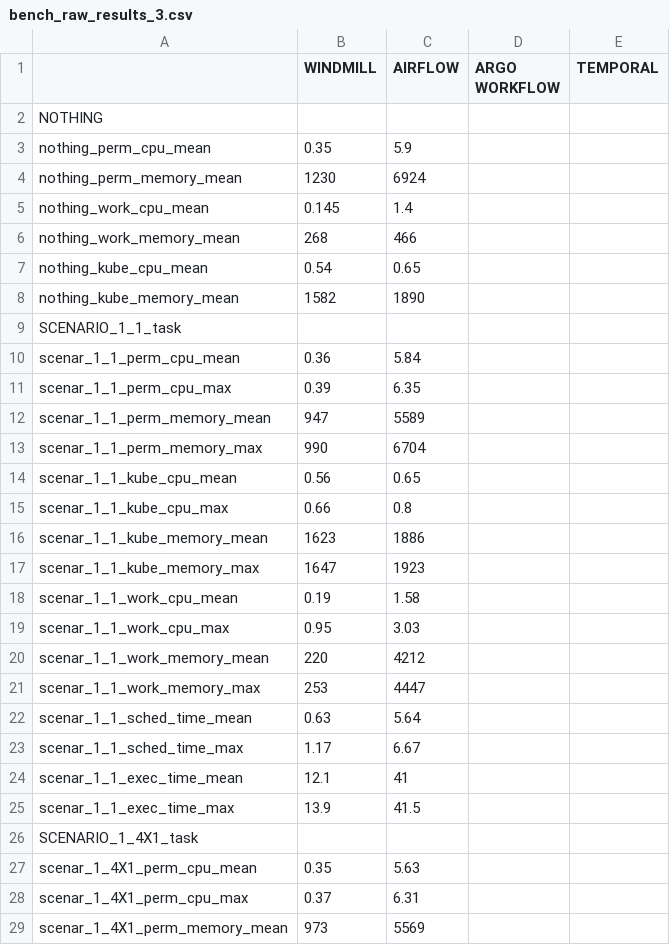
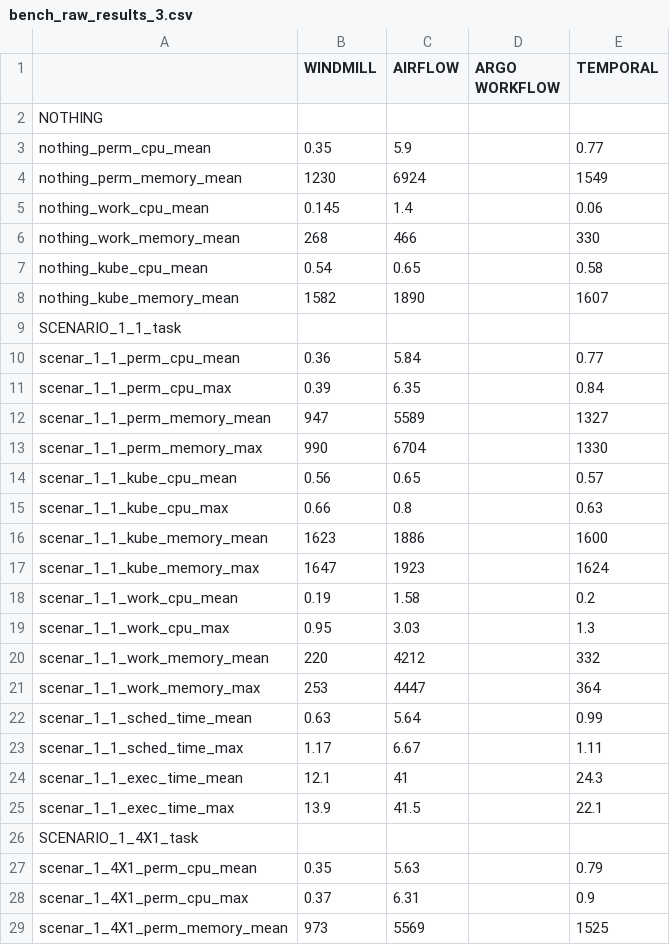
Before and after one commit to Jesshuan/Orchestrators-benchmark, a CSV file: benchmark-results-analysis/result/bench_raw_results_3.csv, drawn as a sheet; only a part is shown; the diff covers the shown part only.

Commit message:
feat: results updated with exp 3 : airflow, windmill, temporal

```diff
--- a/benchmark-results-analysis/result/bench_raw_results_3.csv
+++ b/benchmark-results-analysis/result/bench_raw_results_3.csv
@@ -2,28 +2,28 @@
 NOTHING,,,,
-nothing_perm_cpu_mean,0.35,5.9,,
-nothing_perm_memory_mean,1230,6924,,
-nothing_work_cpu_mean,0.145,1.4,,
-nothing_work_memory_mean,268,466,,
-nothing_kube_cpu_mean,0.54,0.65,,
-nothing_kube_memory_mean,1582,1890,,
+nothing_perm_cpu_mean,0.35,5.9,,0.77
+nothing_perm_memory_mean,1230,6924,,1549
+nothing_work_cpu_mean,0.145,1.4,,0.06
+nothing_work_memory_mean,268,466,,330
+nothing_kube_cpu_mean,0.54,0.65,,0.58
+nothing_kube_memory_mean,1582,1890,,1607
 SCENARIO_1_1_task,,,,
-scenar_1_1_perm_cpu_mean,0.36,5.84,,
-scenar_1_1_perm_cpu_max,0.39,6.35,,
-scenar_1_1_perm_memory_mean,947,5589,,
-scenar_1_1_perm_memory_max,990,6704,,
-scenar_1_1_kube_cpu_mean,0.56,0.65,,
-scenar_1_1_kube_cpu_max,0.66,0.8,,
-scenar_1_1_kube_memory_mean,1623,1886,,
-scenar_1_1_kube_memory_max,1647,1923,,
-scenar_1_1_work_cpu_mean,0.19,1.58,,
-scenar_1_1_work_cpu_max,0.95,3.03,,
-scenar_1_1_work_memory_mean,220,4212,,
-scenar_1_1_work_memory_max,253,4447,,
-scenar_1_1_sched_time_mean,0.63,5.64,,
-scenar_1_1_sched_time_max,1.17,6.67,,
-scenar_1_1_exec_time_mean,12.1,41,,
-scenar_1_1_exec_time_max,13.9,41.5,,
+scenar_1_1_perm_cpu_mean,0.36,5.84,,0.77
+scenar_1_1_perm_cpu_max,0.39,6.35,,0.84
+scenar_1_1_perm_memory_mean,947,5589,,1327
+scenar_1_1_perm_memory_max,990,6704,,1330
+scenar_1_1_kube_cpu_mean,0.56,0.65,,0.57
+scenar_1_1_kube_cpu_max,0.66,0.8,,0.63
+scenar_1_1_kube_memory_mean,1623,1886,,1600
+scenar_1_1_kube_memory_max,1647,1923,,1624
+scenar_1_1_work_cpu_mean,0.19,1.58,,0.2
+scenar_1_1_work_cpu_max,0.95,3.03,,1.3
+scenar_1_1_work_memory_mean,220,4212,,332
+scenar_1_1_work_memory_max,253,4447,,364
+scenar_1_1_sched_time_mean,0.63,5.64,,0.99
+scenar_1_1_sched_time_max,1.17,6.67,,1.11
+scenar_1_1_exec_time_mean,12.1,41,,24.3
+scenar_1_1_exec_time_max,13.9,41.5,,22.1
 SCENARIO_1_4X1_task,,,,
-scenar_1_4X1_perm_cpu_mean,0.35,5.63,,
-scenar_1_4X1_perm_cpu_max,0.37,6.31,,
-scenar_1_4X1_perm_memory_mean,973,5569,,
+scenar_1_4X1_perm_cpu_mean,0.35,5.63,,0.79
+scenar_1_4X1_perm_cpu_max,0.37,6.31,,0.9
+scenar_1_4X1_perm_memory_mean,973,5569,,1525
```
Also changed, not shown: 151 edited cells elsewhere in this file, 1 other file.
